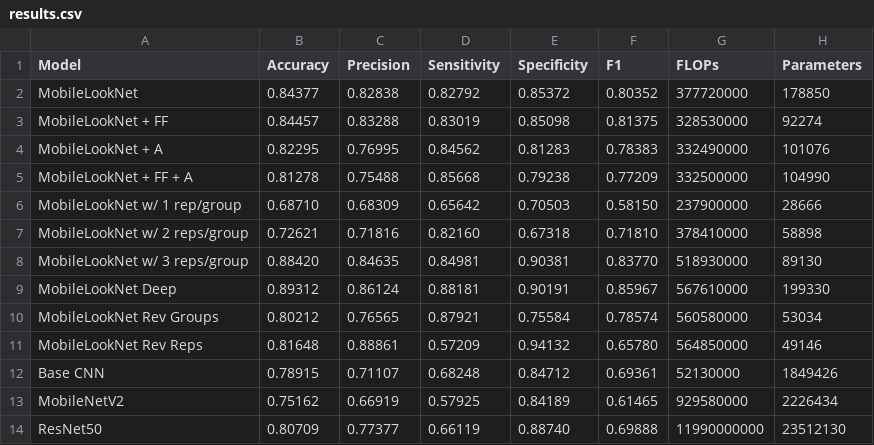
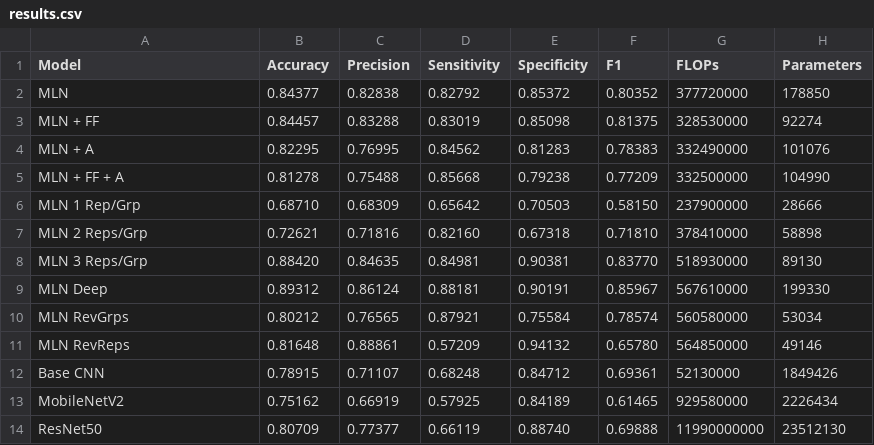
Before and after one commit to IrishMorales/lightweight-cnn-for-bone-metastasis, a CSV file: results/results.csv, drawn as a sheet.

Commit message:
Abbreviate models, improve spacing

```diff
--- a/results/results.csv
+++ b/results/results.csv
@@ -1,12 +1,12 @@
 Model,Accuracy,Precision,Sensitivity,Specificity,F1,FLOPs,Parameters
-MobileLookNet,0.84377,0.82838,0.82792,0.85372,0.80352,377720000,178850
-MobileLookNet + FF,0.84457,0.83288,0.83019,0.85098,0.81375,328530000,92274
-MobileLookNet + A,0.82295,0.76995,0.84562,0.81283,0.78383,332490000,101076
-MobileLookNet + FF + A,0.81278,0.75488,0.85668,0.79238,0.77209,332500000,104990
-MobileLookNet w/ 1 rep/group,0.68710,0.68309,0.65642,0.70503,0.58150,237900000,28666
-MobileLookNet w/ 2 reps/group,0.72621,0.71816,0.82160,0.67318,0.71810,378410000,58898
-MobileLookNet w/ 3 reps/group,0.88420,0.84635,0.84981,0.90381,0.83770,518930000,89130
-MobileLookNet Deep,0.89312,0.86124,0.88181,0.90191,0.85967,567610000,199330
-MobileLookNet Rev Groups,0.80212,0.76565,0.87921,0.75584,0.78574,560580000,53034
-MobileLookNet Rev Reps,0.81648,0.88861,0.57209,0.94132,0.65780,564850000,49146
+MLN,0.84377,0.82838,0.82792,0.85372,0.80352,377720000,178850
+MLN + FF,0.84457,0.83288,0.83019,0.85098,0.81375,328530000,92274
+MLN + A,0.82295,0.76995,0.84562,0.81283,0.78383,332490000,101076
+MLN + FF + A,0.81278,0.75488,0.85668,0.79238,0.77209,332500000,104990
+MLN 1 Rep/Grp,0.68710,0.68309,0.65642,0.70503,0.58150,237900000,28666
+MLN 2 Reps/Grp,0.72621,0.71816,0.82160,0.67318,0.71810,378410000,58898
+MLN 3 Reps/Grp,0.88420,0.84635,0.84981,0.90381,0.83770,518930000,89130
+MLN Deep,0.89312,0.86124,0.88181,0.90191,0.85967,567610000,199330
+MLN RevGrps,0.80212,0.76565,0.87921,0.75584,0.78574,560580000,53034
+MLN RevReps,0.81648,0.88861,0.57209,0.94132,0.65780,564850000,49146
 Base CNN,0.78915,0.71107,0.68248,0.84712,0.69361,52130000,1849426
```
Also changed, not shown: 3 other files.
